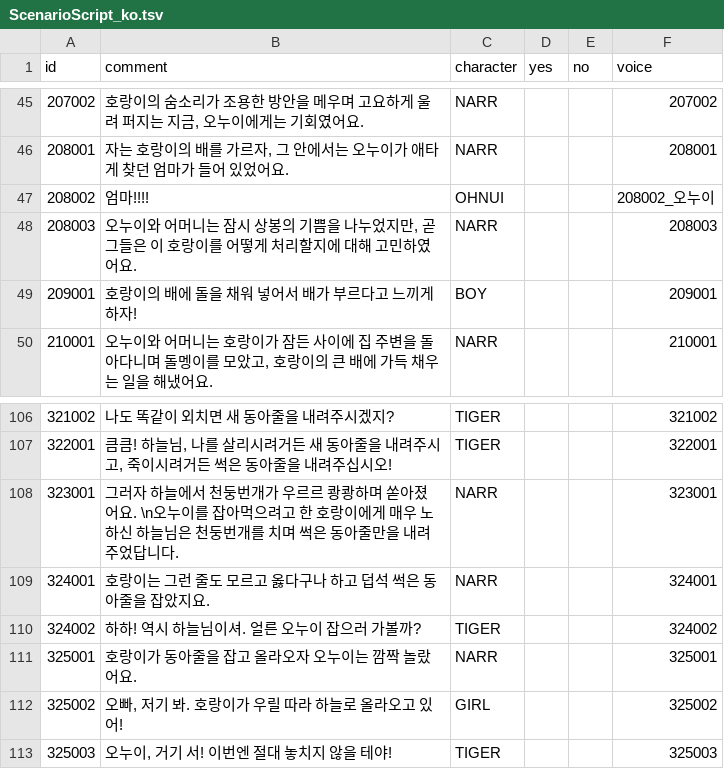
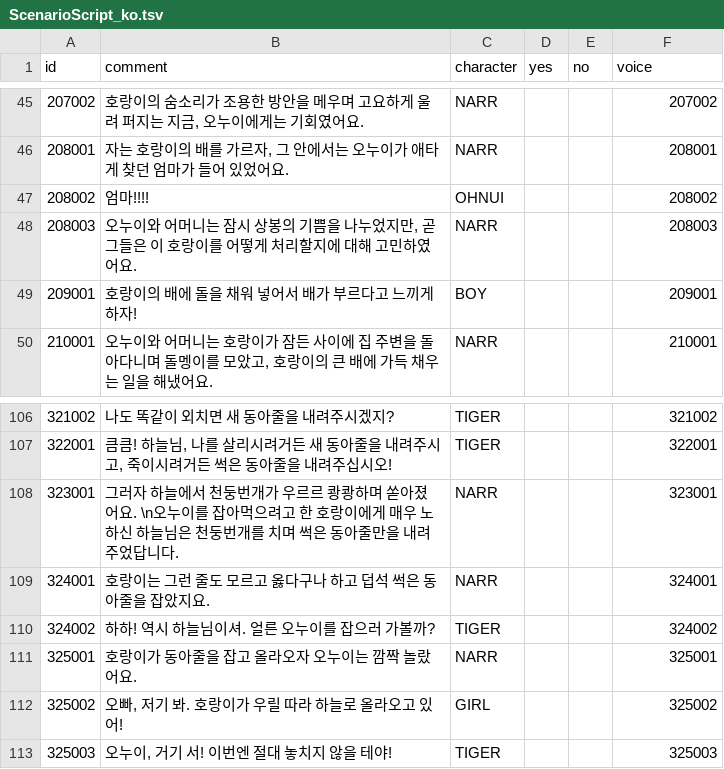
Before and after one commit to jstop01/ssu-processing, a TSV file: Main/Data/ScenarioScript_ko.tsv, drawn as a sheet; only a part is shown, gaps mark what is left out; the diff covers the shown part only.

```diff
--- a/Main/Data/ScenarioScript_ko.tsv
+++ b/Main/Data/ScenarioScript_ko.tsv
@@ -46,3 +46,3 @@ id	comment	character	yes	no	voice
 208001	자는 호랑이의 배를 가르자, 그 안에서는 오누이가 애타게 찾던 엄마가 들어 있었어요.	NARR			208001
-208002	엄마!!!!	OHNUI			208002_오누이
+208002	엄마!!!!	OHNUI			208002
 208003	오누이와 어머니는 잠시 상봉의 기쁨을 나누었지만, 곧 그들은 이 호랑이를 어떻게 처리할지에 대해 고민하였어요.	NARR			208003
@@ -109,3 +109,3 @@ id	comment	character	yes	no	voice
 324001	호랑이는 그런 줄도 모르고 옳다구나 하고 덥석 썩은 동아줄을 잡았지요.	NARR			324001
-324002	하하! 역시 하늘님이셔. 얼른 오누이 잡으러 가볼까?	TIGER			324002
+324002	하하! 역시 하늘님이셔. 얼른 오누이를 잡으러 가볼까?	TIGER			324002
 325001	호랑이가 동아줄을 잡고 올라오자 오누이는 깜짝 놀랐어요.	NARR			325001
```
Also changed, not shown: 2 removed rows and 30 edited cells elsewhere in this file, Main/Data/ScenarioScript_en.tsv.
